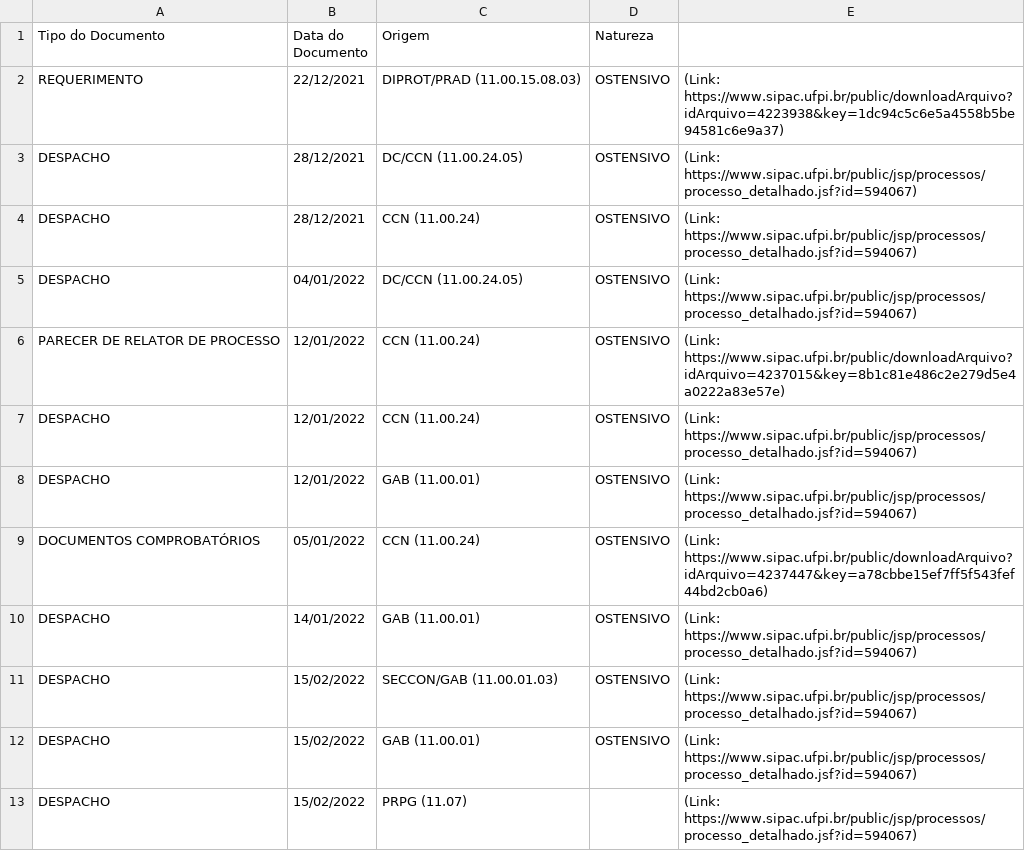
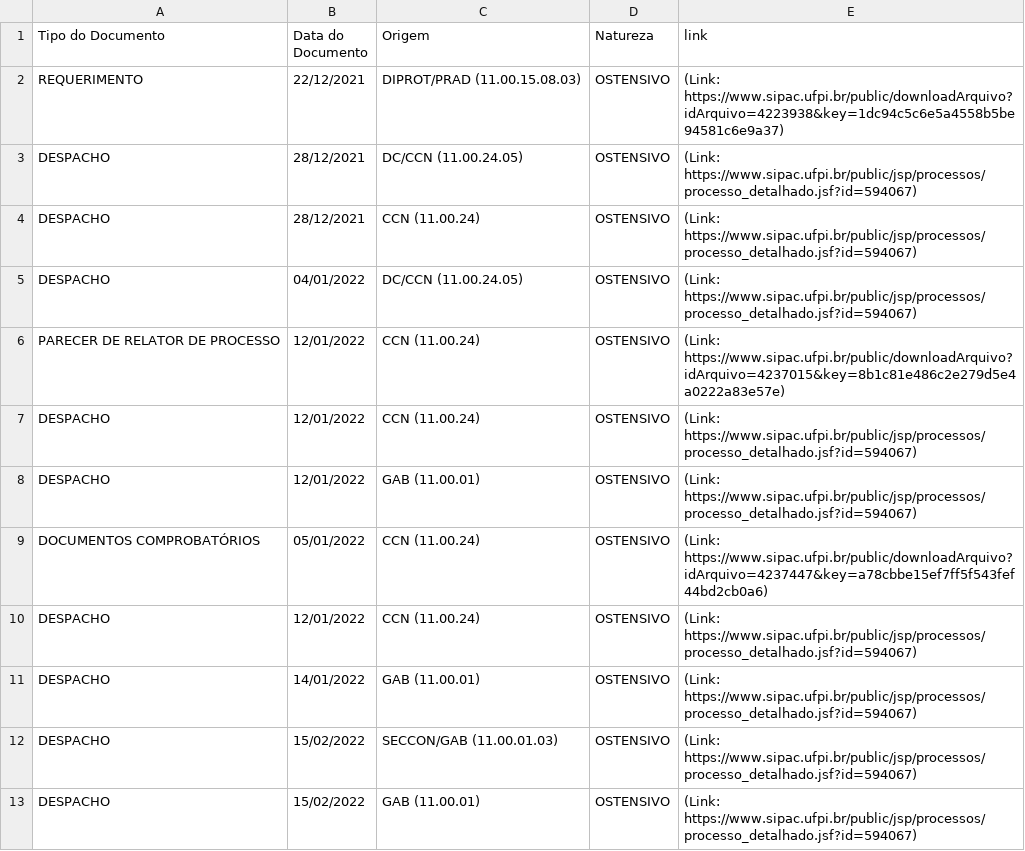
Before and after one commit to PedroFeitosaSoares/conceito, a CSV file: Documentos do Processo.csv, drawn as a sheet; only a part is shown; the shorter side is filled out with more unchanged rows.

Commit message:
Update: atualização  da extração das tabelas da página. Agora elas estão formatadas e com seus devidos links anexados em .csv

```diff
--- a/Documentos do Processo.csv
+++ b/Documentos do Processo.csv
@@ -1,2 +1,2 @@
-Tipo do Documento,Data do Documento,Origem,Natureza,
+Tipo do Documento,Data do Documento,Origem,Natureza,link
 REQUERIMENTO,22/12/2021,DIPROT/PRAD (11.00.15.08.03),OSTENSIVO, (Link: https://www.sipac.ufpi.br/public/downloadArquivo?idArquivo=4223938&key=1dc94c5c6e5a4558b5be94581c6e9a37)
@@ -9,2 +9,3 @@ DESPACHO,12/01/2022,GAB (11.00.01),OSTENSIVO, (Link: https://www.sipac.ufpi.br/p
 DOCUMENTOS COMPROBATÓRIOS,05/01/2022,CCN (11.00.24),OSTENSIVO, (Link: https://www.sipac.ufpi.br/public/downloadArquivo?idArquivo=4237447&key=a78cbbe15ef7ff5f543fef44bd2cb0a6)
+DESPACHO,12/01/2022,CCN (11.00.24),OSTENSIVO, (Link: https://www.sipac.ufpi.br/public/jsp/processos/processo_detalhado.jsf?id=594067)
 DESPACHO,14/01/2022,GAB (11.00.01),OSTENSIVO, (Link: https://www.sipac.ufpi.br/public/jsp/processos/processo_detalhado.jsf?id=594067)
```
Also changed, not shown: 2 other files.
